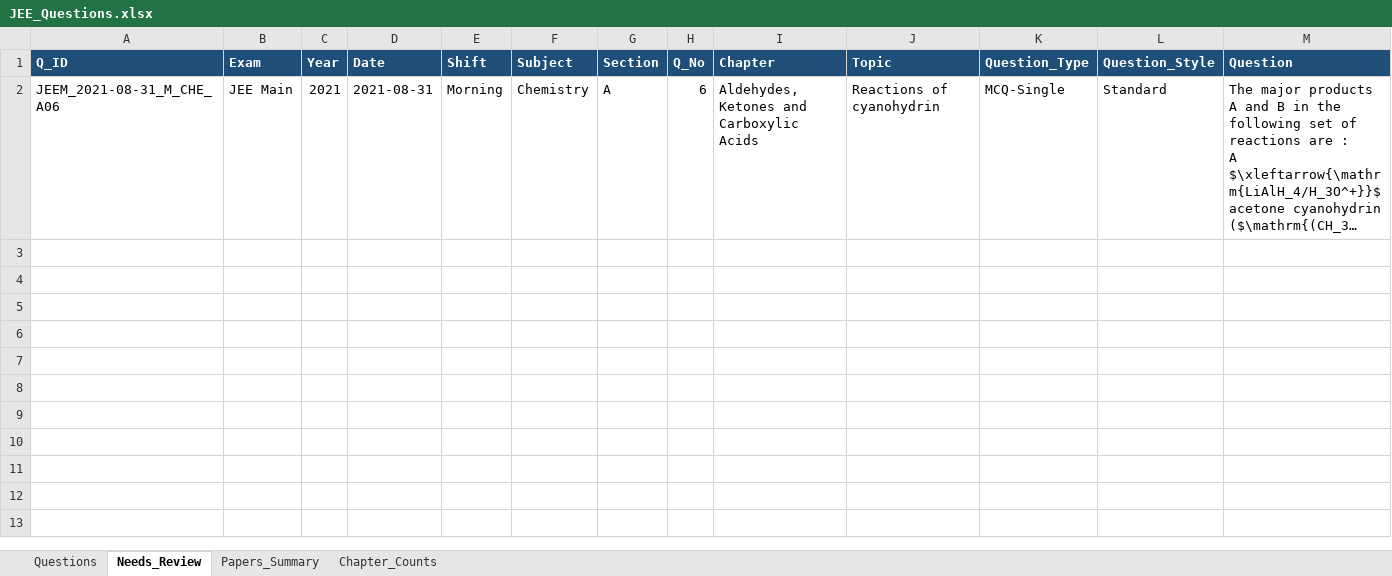
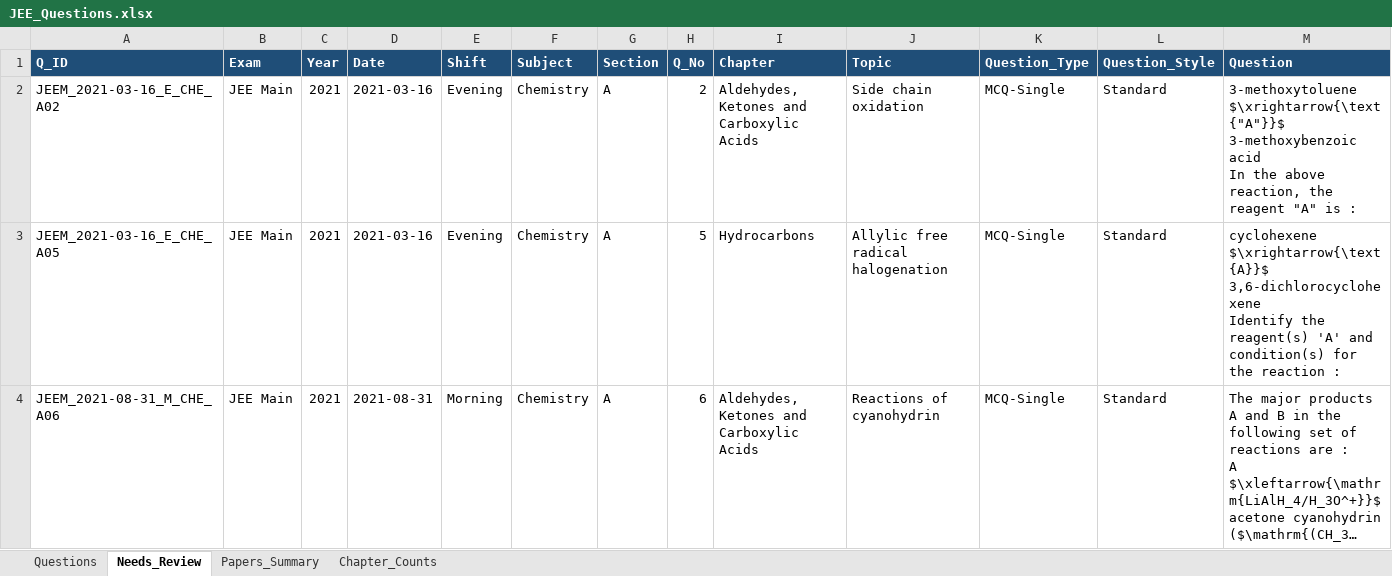
Before and after one commit to RohitBopche/IIT-JEE, an Excel workbook: output/JEE_Questions.xlsx, sheet Needs_Review, drawn as a sheet; only a part is shown; long unchanged cells end in …; values as stored, in another font and other column widths than the file's, no borders; rows hold the shown columns only; ↵ is a line break in a cell; the diff names each change by its address in the sheet, - before the commit and + after, or states it on an @@ line.

```diff
--- a/output/JEE_Questions.xlsx (sheet Needs_Review)
+++ b/output/JEE_Questions.xlsx (sheet Needs_Review)
+row 2: JEEM_2021-03-16_E_CHE_A02 | JEE Main | 2021 | 2021-03-16 | Evening | Chemistry | A | 2 | Aldehydes, Ketones and Carboxylic Acids | Side chain oxidation | MCQ-Single | Standard | 3-methoxytoluene $\xrightarrow{\text{"A"}}$ 3-methoxybenzoic acid ↵ In the above reaction, the reagent "A" is :
+row 3: JEEM_2021-03-16_E_CHE_A05 | JEE Main | 2021 | 2021-03-16 | Evening | Chemistry | A | 5 | Hydrocarbons | Allylic free radical halogenation | MCQ-Single | Standard | cyclohexene $\xrightarrow{\text{A}}$ 3,6-dichlorocyclohexene ↵ Identify the reagent(s) 'A' and condition(s) for the reaction :
```
Also changed, not shown: sheet Questions, sheet Chapter_Counts, sheet Papers_Summary, 19 other files.
